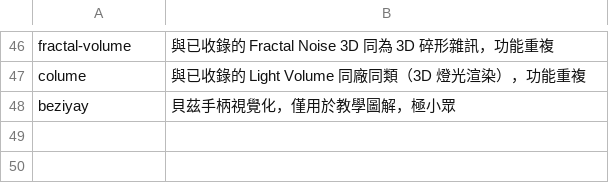
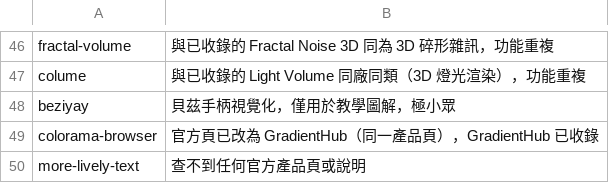
Before and after one commit to Tangzih0913/ae-effects-db, a TSV file: curation/skipped.tsv, drawn as a sheet; only a part is shown, gaps mark what is left out; the diff names each change by its address in the sheet, - before the commit and + after, or states it on an @@ line.

```diff
--- a/curation/skipped.tsv
+++ b/curation/skipped.tsv
+row 49: colorama-browser | 官方頁已改為 GradientHub（同一產品頁），GradientHub 已收錄
+row 50: more-lively-text | 查不到任何官方產品頁或說明
```
Also changed, not shown: 2 other files.
